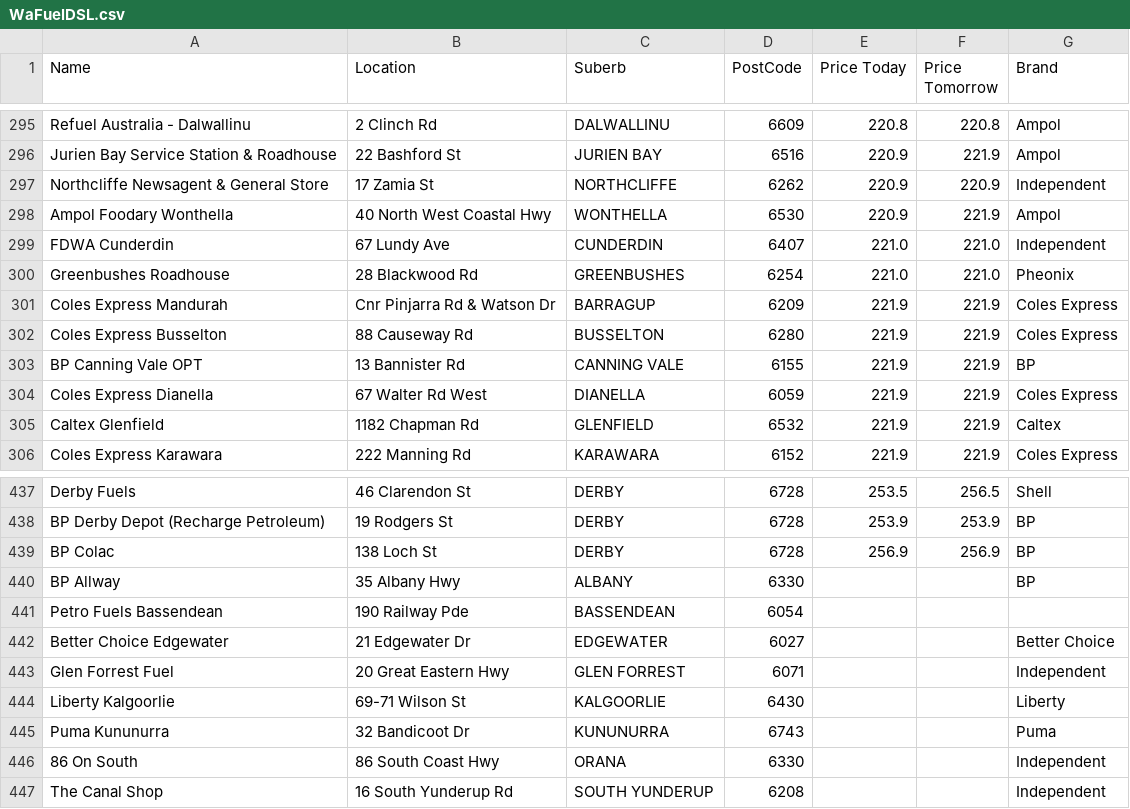
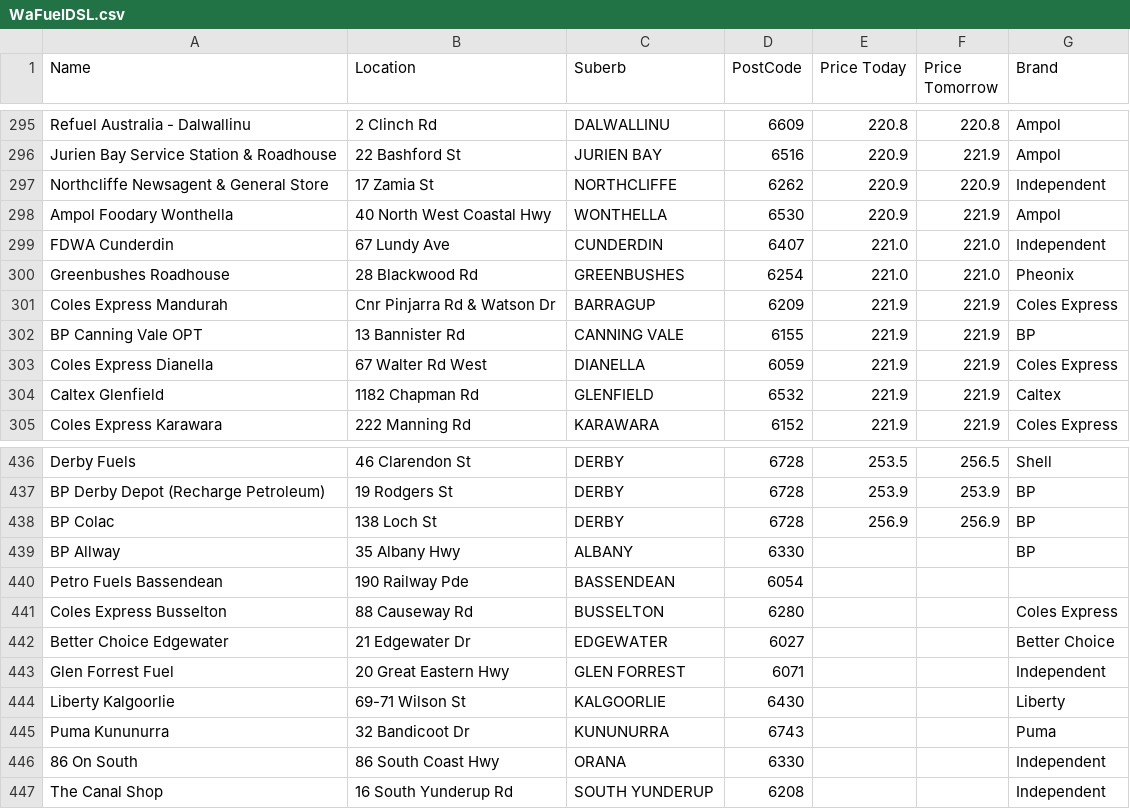
Before and after one commit to Luke3573/WaFuel, a CSV file: WaFuelDSL.csv, drawn as a sheet; only a part is shown, gaps mark what is left out.

```diff
--- a/WaFuelDSL.csv
+++ b/WaFuelDSL.csv
@@ -301,3 +301,2 @@ Greenbushes Roadhouse,28 Blackwood Rd,GREENBUSHES,6254,221.0,221.0,Pheonix
 Coles Express Mandurah,Cnr Pinjarra Rd & Watson Dr,BARRAGUP,6209,221.9,221.9,Coles Express
-Coles Express Busselton,88 Causeway Rd,BUSSELTON,6280,221.9,221.9,Coles Express
 BP Canning Vale OPT,13 Bannister Rd,CANNING VALE,6155,221.9,221.9,BP
@@ -441,2 +440,3 @@ BP Allway,35 Albany Hwy,ALBANY,6330,,,BP
 Petro Fuels Bassendean,190 Railway Pde,BASSENDEAN,6054,,,
+Coles Express Busselton,88 Causeway Rd,BUSSELTON,6280,,,Coles Express
 Better Choice Edgewater,21 Edgewater Dr,EDGEWATER,6027,,,Better Choice
```
Also changed, not shown: WaFuel98.csv, WaFuelULP.csv.
